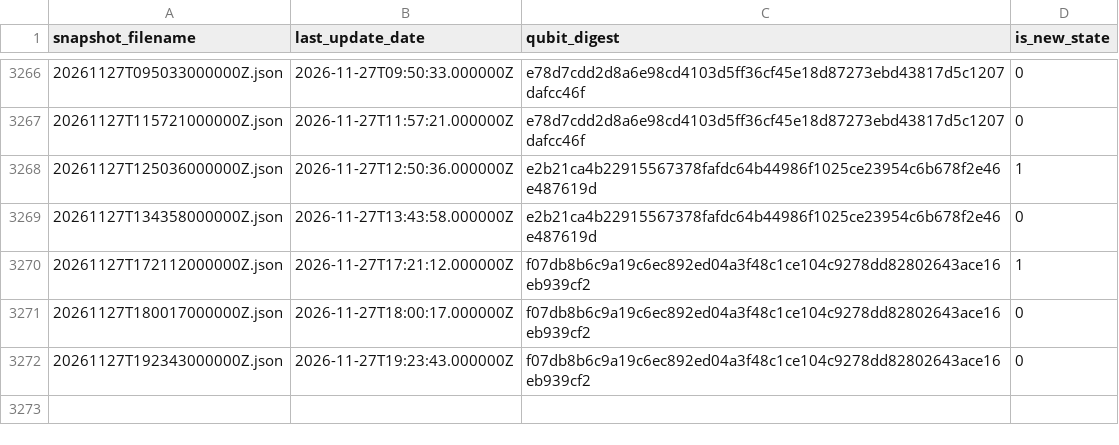
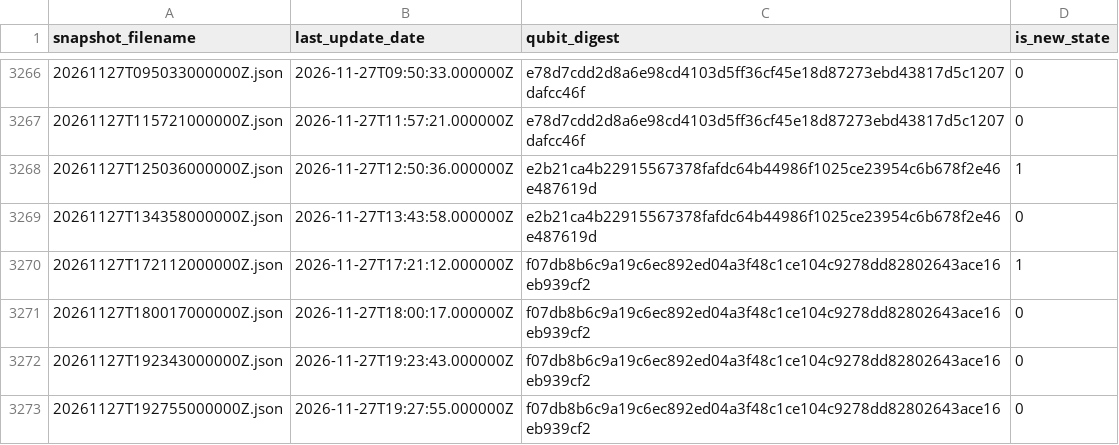
Before and after one commit to SuperconducTED/superconducted-noise-engine, a TSV file: health/state-index.tsv, drawn as a sheet; only a part is shown, gaps mark what is left out.

```diff
--- a/health/state-index.tsv
+++ b/health/state-index.tsv
@@ -3272 +3272,2 @@ snapshot_filename	last_update_date	qubit_digest	is_new_state
 20261127T192343000000Z.json	2026-11-27T19:23:43.000000Z	f07db8b6c9a19c6ec892ed04a3f48c1ce104c9278dd82802643ace16eb939cf2	0
+20261127T192755000000Z.json	2026-11-27T19:27:55.000000Z	f07db8b6c9a19c6ec892ed04a3f48c1ce104c9278dd82802643ace16eb939cf2	0
```
Also changed, not shown: ledger/2026-11.tsv, 1 other file.
